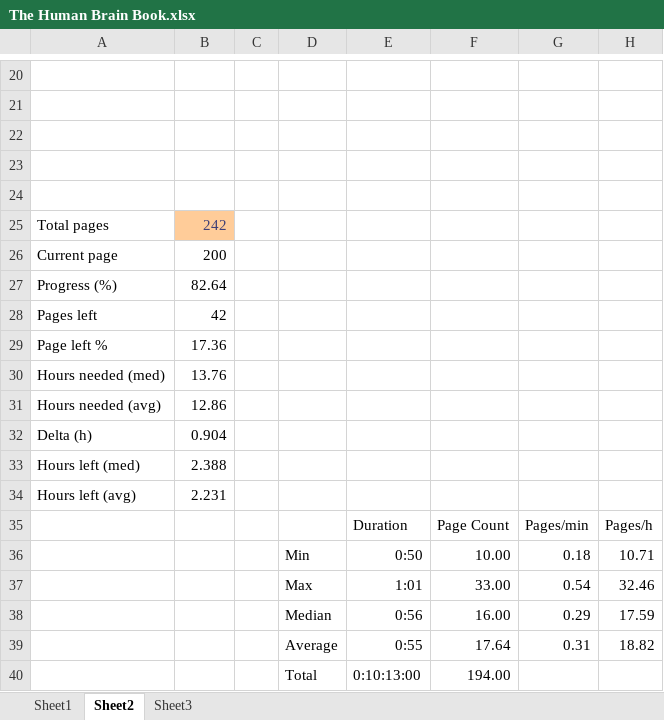
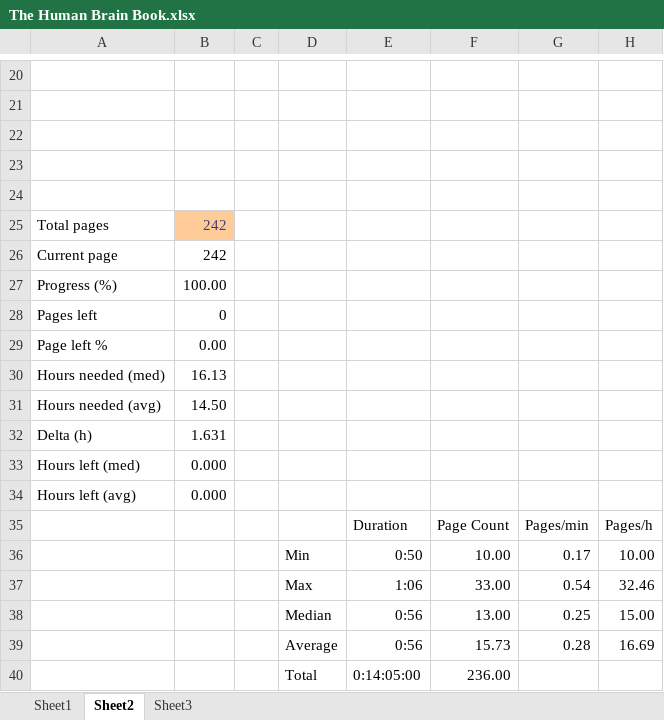
Before and after one commit to tomzx/book-reading-statistics, an Excel workbook: The Human Brain Book.xlsx, sheet Sheet2, drawn as a sheet; only a part is shown, gaps mark what is left out; values as stored, in another font and other column widths than the file's, no borders; charts and pictures not drawn; removed rows and columns are numbered as before the commit, all else as after; the diff names each change by its address in the sheet, - before the commit and + after, or states it on an @@ line.

```diff
--- a/The Human Brain Book.xlsx (sheet Sheet2)
+++ b/The Human Brain Book.xlsx (sheet Sheet2)
-B26: 200
+B26: 242
-B27: 82.64
+B27: 100.00
-B28: 42
+B28: 0
-B29: 17.36
+B29: 0.00
-B30: 13.76
+B30: 16.13
-B31: 12.86
+B31: 14.50
-B32: 0.904
+B32: 1.631
-B33: 2.388
+B33: 0.000
-B34: 2.231
+B34: 0.000
-G36: 0.18
+G36: 0.17
-H36: 10.71
+H36: 10.00
-E37: 1:01
+E37: 1:06
-row 38:  |  |  | Median | 0:56 | 16.00 | 0.29 | 17.59
-row 39:  |  |  | Average | 0:55 | 17.64 | 0.31 | 18.82
-row 40:  |  |  | Total | 0:10:13:00 | 194.00
+row 38:  |  |  | Median | 0:56 | 13.00 | 0.25 | 15.00
+row 39:  |  |  | Average | 0:56 | 15.73 | 0.28 | 16.69
+row 40:  |  |  | Total | 0:14:05:00 | 236.00
```
Also changed, not shown: sheet Sheet1, charts or pictures, 2 other files.
